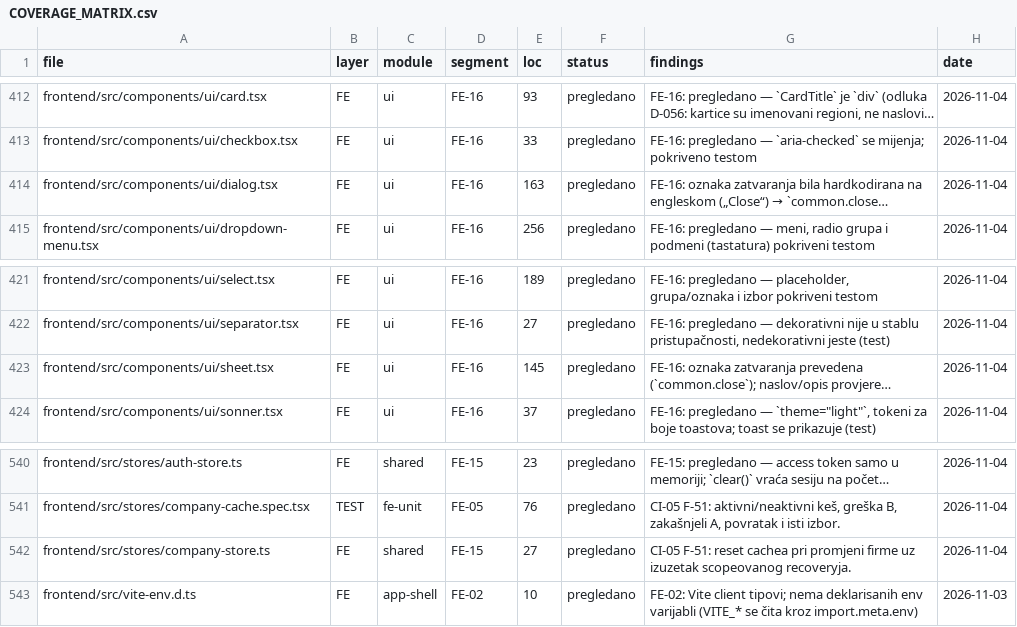
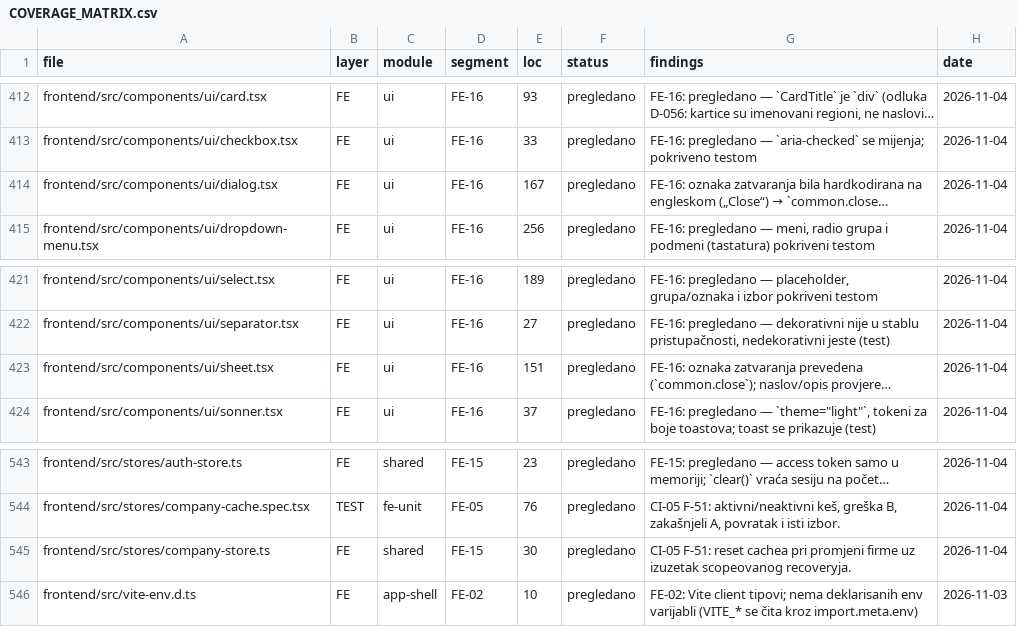
Before and after one commit to mudzy992/gradix, a CSV file: AUDIT/COVERAGE_MATRIX.csv, drawn as a sheet; only a part is shown, gaps mark what is left out; long unchanged cells end in …; addresses are those after the commit; the diff covers the shown part only; the diff names each change by its address in the sheet, - before the commit and + after, or states it on an @@ line.

```diff
--- a/AUDIT/COVERAGE_MATRIX.csv
+++ b/AUDIT/COVERAGE_MATRIX.csv
-E414 (loc): 163
+E414 (loc): 167
-E423 (loc): 145
+E423 (loc): 151
-E545 (loc): 27
+E545 (loc): 30
```
Also changed, not shown: 3 added rows and 6 edited cells elsewhere in this file, 16 other files.
